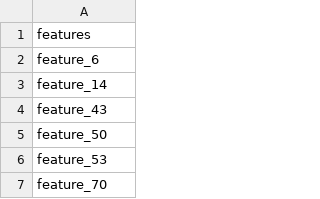
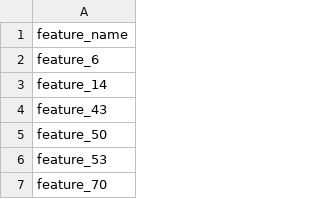
Before and after one commit to dhirenrana93/SECOM_WIZARDS-DATA, a CSV file: dropbasicfeature.csv, drawn as a sheet; only a part is shown; the diff covers the shown part only.

```diff
--- a/dropbasicfeature.csv
+++ b/dropbasicfeature.csv
@@ -1,2 +1,2 @@
-features
+feature_name
 feature_6
```
Also changed, not shown: 18 removed rows and 9 moved rows elsewhere in this file.
